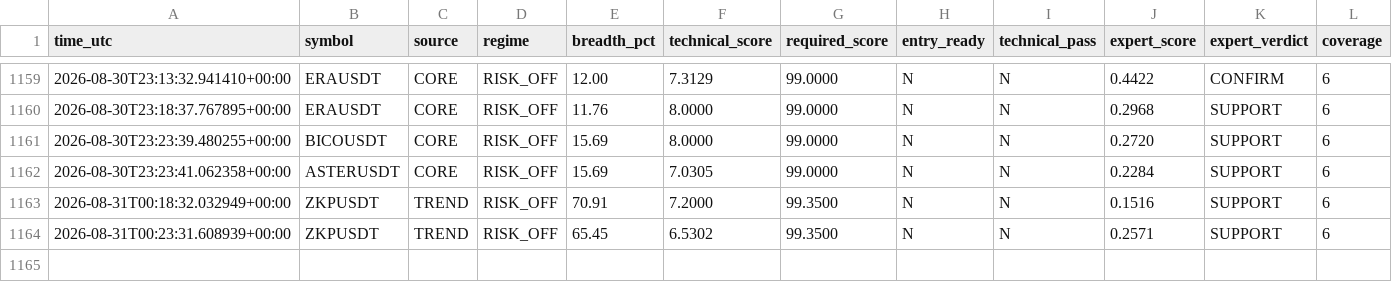
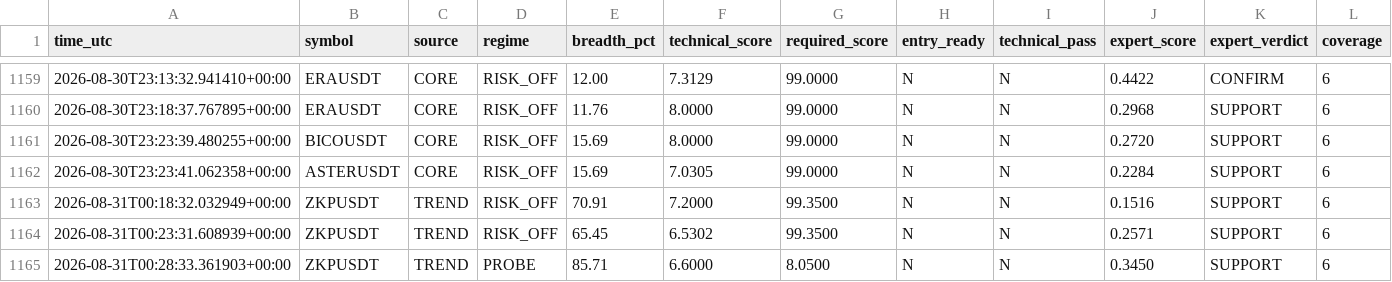
Before and after one commit to mrmatinbolandnazar-web/crypto-paper-bot, a CSV file: vps_reports/expert_shadow_v5_3.csv, drawn as a sheet; only a part is shown, gaps mark what is left out; rows hold the shown columns only; the diff names each change by its address in the sheet, - before the commit and + after, or states it on an @@ line.

```diff
--- a/vps_reports/expert_shadow_v5_3.csv
+++ b/vps_reports/expert_shadow_v5_3.csv
+row 1165: 2026-08-31T00:28:33.361903+00:00 | ZKPUSDT | TREND | PROBE | 85.71 | 6.6000 | 8.0500 | N | N | 0.3450 | SUPPORT | 6
```
Also changed, not shown: vps_reports/crowd_psychology_v5_5.csv, vps_reports/news_shadow_v5_4.csv, 10 other files.
